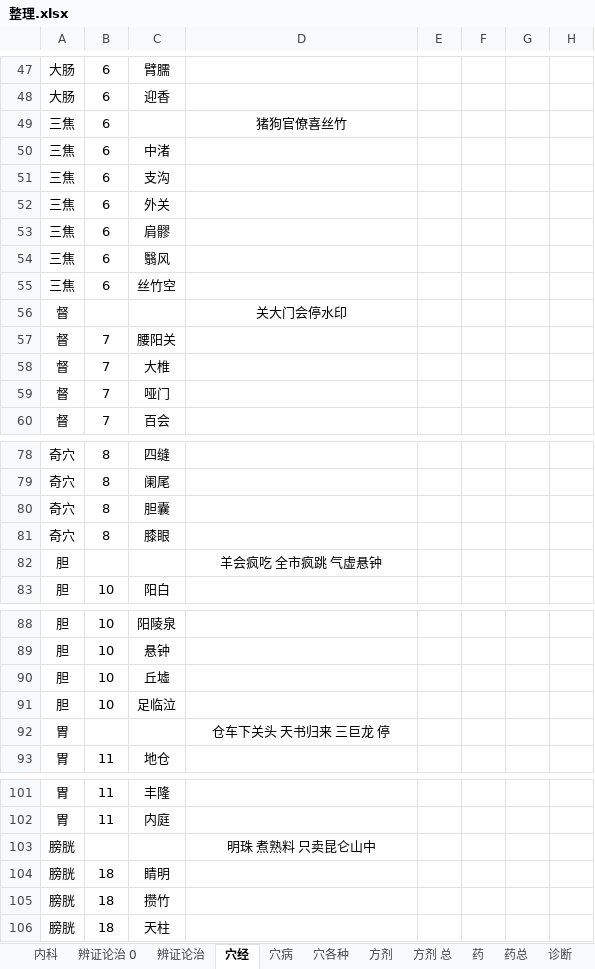
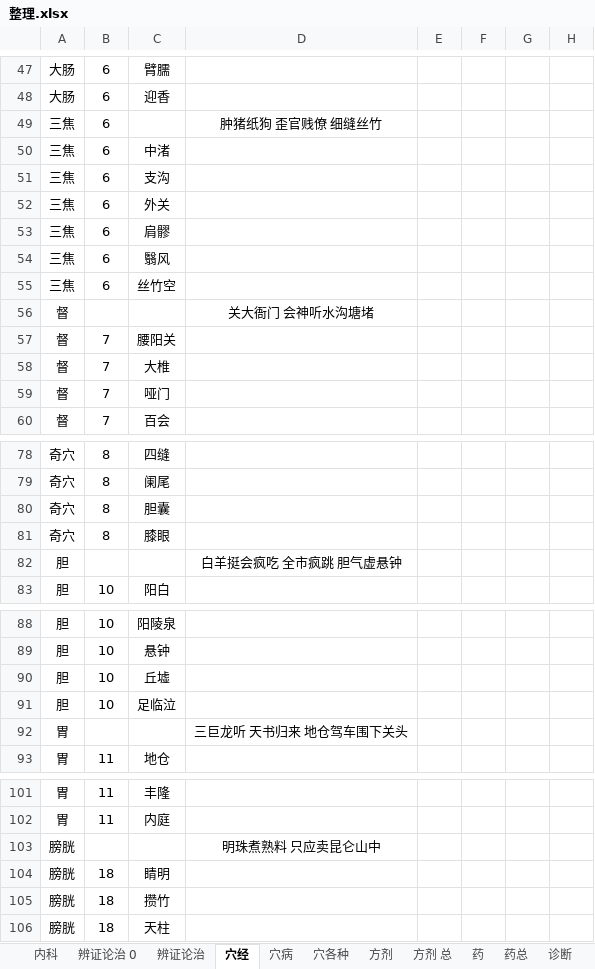
Before and after one commit to Flame57/yikao, an Excel workbook: 整理.xlsx, sheet 穴经, drawn as a sheet; only a part is shown, gaps mark what is left out; values as stored, in another font and other column widths than the file's, no borders; the diff covers the shown part only; the diff names each change by its address in the sheet, - before the commit and + after, or states it on an @@ line.

```diff
--- a/整理.xlsx (sheet 穴经)
+++ b/整理.xlsx (sheet 穴经)
-D49: 猪狗官僚喜丝竹
+D49: 肿猪纸狗 歪官贱僚 细缝丝竹
-D56: 关大门会停水印
+D56: 关大衙门 会神听水沟塘堵
-D82: 羊会疯吃 全市疯跳 气虚悬钟
+D82: 白羊挺会疯吃 全市疯跳 胆气虚悬钟
-D92: 仓车下关头 天书归来 三巨龙 停
+D92: 三巨龙听 天书归来 地仓驾车围下关头
-D103: 明珠 煮熟料 只卖昆仑山中
+D103: 明珠煮熟料 只应卖昆仑山中
```
Also changed, not shown: 7 edited cells elsewhere in this sheet.
